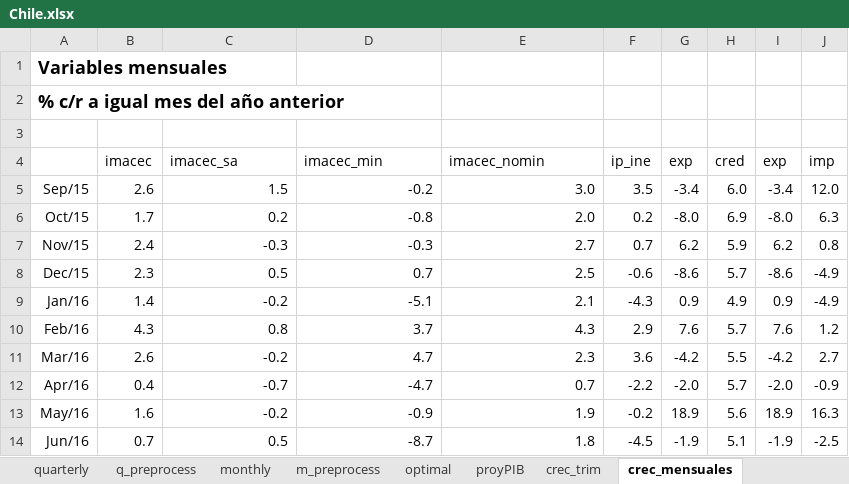
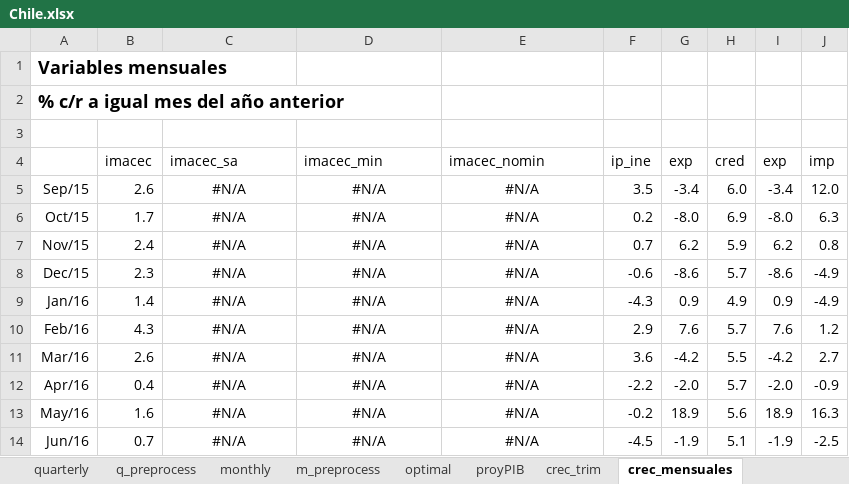
Before and after one commit to ricardomayerb/forecastmix, an Excel workbook: data/edd_exercises/2018_exercise_2/Chile.xlsx, sheet crec_mensuales, drawn as a sheet; only a part is shown; values as stored, in another font and other column widths than the file's, no borders; charts and pictures not drawn; the diff covers the shown part only; the diff names each change by its address in the sheet, - before the commit and + after, or states it on an @@ line.

```diff
--- a/data/edd_exercises/2018_exercise_2/Chile.xlsx (sheet crec_mensuales)
+++ b/data/edd_exercises/2018_exercise_2/Chile.xlsx (sheet crec_mensuales)
-C5 (imacec_sa): 1.5
+C5 (imacec_sa): #N/A
-C5:E14 alignment: right
+C5:E14 alignment: center
-D5 (imacec_min): -0.2
+D5 (imacec_min): #N/A
-E5 (imacec_nomin): 3.0
+E5 (imacec_nomin): #N/A
-C6 (imacec_sa): 0.2
+C6 (imacec_sa): #N/A
-D6 (imacec_min): -0.8
+D6 (imacec_min): #N/A
-E6 (imacec_nomin): 2.0
+E6 (imacec_nomin): #N/A
-C7 (imacec_sa): -0.3
+C7 (imacec_sa): #N/A
-D7 (imacec_min): -0.3
+D7 (imacec_min): #N/A
-E7 (imacec_nomin): 2.7
+E7 (imacec_nomin): #N/A
-C8 (imacec_sa): 0.5
+C8 (imacec_sa): #N/A
-D8 (imacec_min): 0.7
+D8 (imacec_min): #N/A
-E8 (imacec_nomin): 2.5
+E8 (imacec_nomin): #N/A
-C9 (imacec_sa): -0.2
+C9 (imacec_sa): #N/A
-D9 (imacec_min): -5.1
+D9 (imacec_min): #N/A
-E9 (imacec_nomin): 2.1
+E9 (imacec_nomin): #N/A
-C10 (imacec_sa): 0.8
+C10 (imacec_sa): #N/A
-D10 (imacec_min): 3.7
+D10 (imacec_min): #N/A
-E10 (imacec_nomin): 4.3
+E10 (imacec_nomin): #N/A
-C11 (imacec_sa): -0.2
+C11 (imacec_sa): #N/A
-D11 (imacec_min): 4.7
+D11 (imacec_min): #N/A
-E11 (imacec_nomin): 2.3
+E11 (imacec_nomin): #N/A
-C12 (imacec_sa): -0.7
+C12 (imacec_sa): #N/A
-D12 (imacec_min): -4.7
+D12 (imacec_min): #N/A
-E12 (imacec_nomin): 0.7
+E12 (imacec_nomin): #N/A
-C13 (imacec_sa): -0.2
+C13 (imacec_sa): #N/A
-D13 (imacec_min): -0.9
+D13 (imacec_min): #N/A
-E13 (imacec_nomin): 1.9
+E13 (imacec_nomin): #N/A
-C14 (imacec_sa): 0.5
+C14 (imacec_sa): #N/A
-D14 (imacec_min): -8.7
+D14 (imacec_min): #N/A
-E14 (imacec_nomin): 1.8
+E14 (imacec_nomin): #N/A
```
Also changed, not shown: 81 edited cells and cell formats elsewhere in this sheet, sheet monthly, formulas that keep their value, 7 other files.
